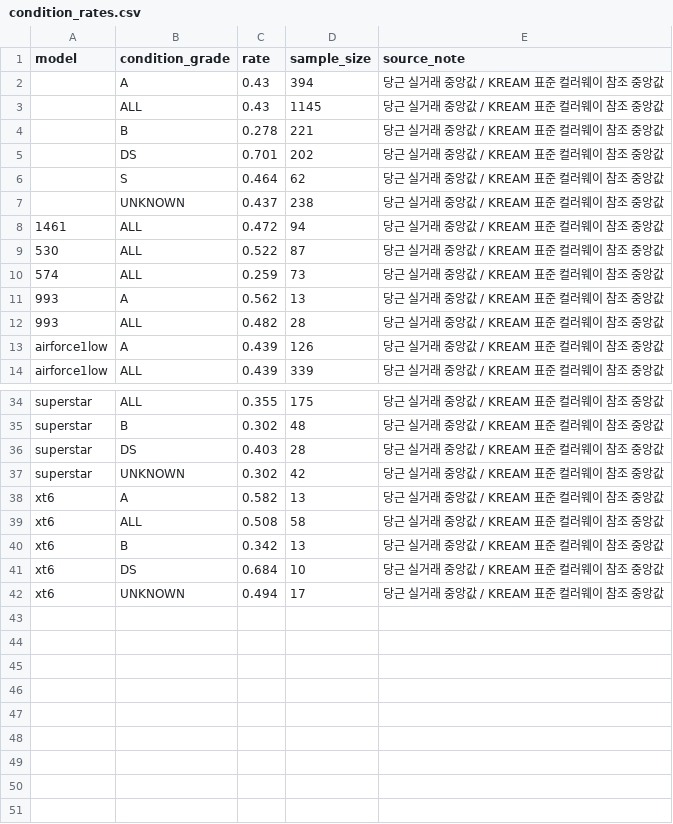
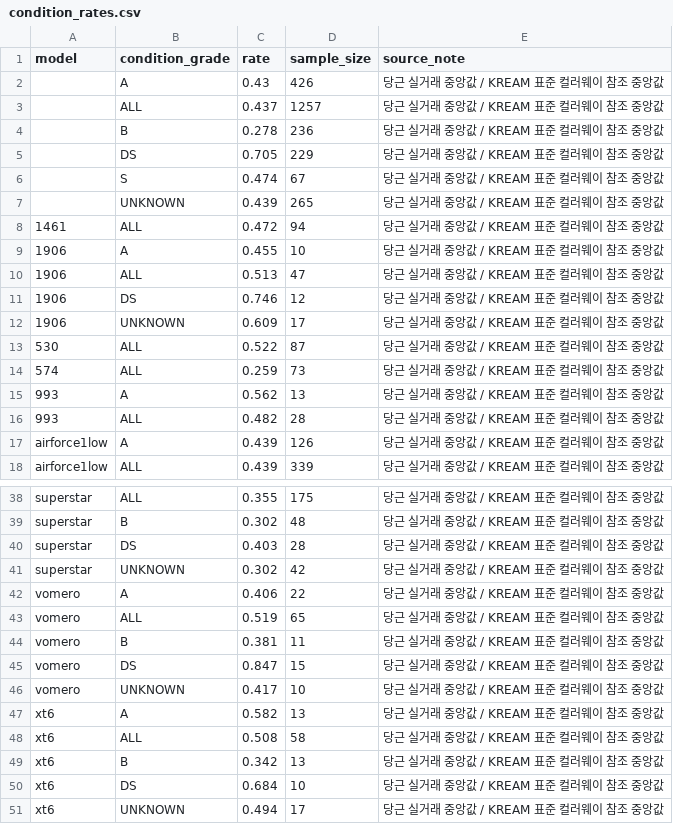
Before and after one commit to hamyeon/be-ai, a CSV file: backend/src/main/resources/data/condition_rates.csv, drawn as a sheet; only a part is shown, gaps mark what is left out.

```diff
--- a/backend/src/main/resources/data/condition_rates.csv
+++ b/backend/src/main/resources/data/condition_rates.csv
@@ -1,9 +1,13 @@
 model,condition_grade,rate,sample_size,source_note
-,A,0.43,394,당근 실거래 중앙값 / KREAM 표준 컬러웨이 참조 중앙값
-,ALL,0.43,1145,당근 실거래 중앙값 / KREAM 표준 컬러웨이 참조 중앙값
-,B,0.278,221,당근 실거래 중앙값 / KREAM 표준 컬러웨이 참조 중앙값
-,DS,0.701,202,당근 실거래 중앙값 / KREAM 표준 컬러웨이 참조 중앙값
-,S,0.464,62,당근 실거래 중앙값 / KREAM 표준 컬러웨이 참조 중앙값
-,UNKNOWN,0.437,238,당근 실거래 중앙값 / KREAM 표준 컬러웨이 참조 중앙값
+,A,0.43,426,당근 실거래 중앙값 / KREAM 표준 컬러웨이 참조 중앙값
+,ALL,0.437,1257,당근 실거래 중앙값 / KREAM 표준 컬러웨이 참조 중앙값
+,B,0.278,236,당근 실거래 중앙값 / KREAM 표준 컬러웨이 참조 중앙값
+,DS,0.705,229,당근 실거래 중앙값 / KREAM 표준 컬러웨이 참조 중앙값
+,S,0.474,67,당근 실거래 중앙값 / KREAM 표준 컬러웨이 참조 중앙값
+,UNKNOWN,0.439,265,당근 실거래 중앙값 / KREAM 표준 컬러웨이 참조 중앙값
 1461,ALL,0.472,94,당근 실거래 중앙값 / KREAM 표준 컬러웨이 참조 중앙값
+1906,A,0.455,10,당근 실거래 중앙값 / KREAM 표준 컬러웨이 참조 중앙값
+1906,ALL,0.513,47,당근 실거래 중앙값 / KREAM 표준 컬러웨이 참조 중앙값
+1906,DS,0.746,12,당근 실거래 중앙값 / KREAM 표준 컬러웨이 참조 중앙값
+1906,UNKNOWN,0.609,17,당근 실거래 중앙값 / KREAM 표준 컬러웨이 참조 중앙값
 530,ALL,0.522,87,당근 실거래 중앙값 / KREAM 표준 컬러웨이 참조 중앙값
@@ -37,2 +41,7 @@ superstar,DS,0.403,28,당근 실거래 중앙값 / KREAM 표준 컬러웨이 참
 superstar,UNKNOWN,0.302,42,당근 실거래 중앙값 / KREAM 표준 컬러웨이 참조 중앙값
+vomero,A,0.406,22,당근 실거래 중앙값 / KREAM 표준 컬러웨이 참조 중앙값
+vomero,ALL,0.519,65,당근 실거래 중앙값 / KREAM 표준 컬러웨이 참조 중앙값
+vomero,B,0.381,11,당근 실거래 중앙값 / KREAM 표준 컬러웨이 참조 중앙값
+vomero,DS,0.847,15,당근 실거래 중앙값 / KREAM 표준 컬러웨이 참조 중앙값
+vomero,UNKNOWN,0.417,10,당근 실거래 중앙값 / KREAM 표준 컬러웨이 참조 중앙값
 xt6,A,0.582,13,당근 실거래 중앙값 / KREAM 표준 컬러웨이 참조 중앙값
```
Also changed, not shown: backend/src/main/resources/data/kream_color_premiums.csv, backend/src/main/resources/data/kream_normalized.csv, 5 other files.
